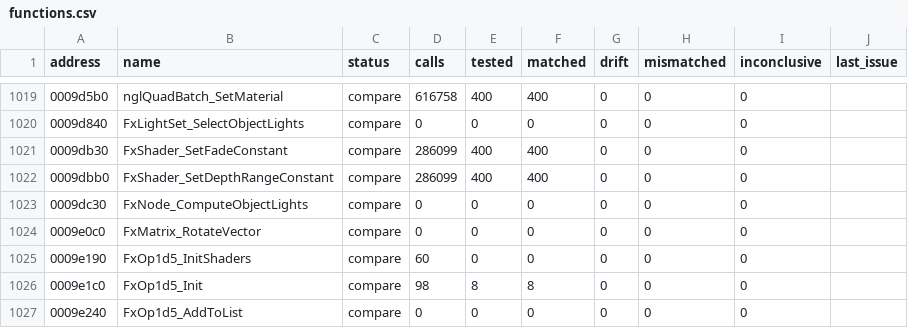
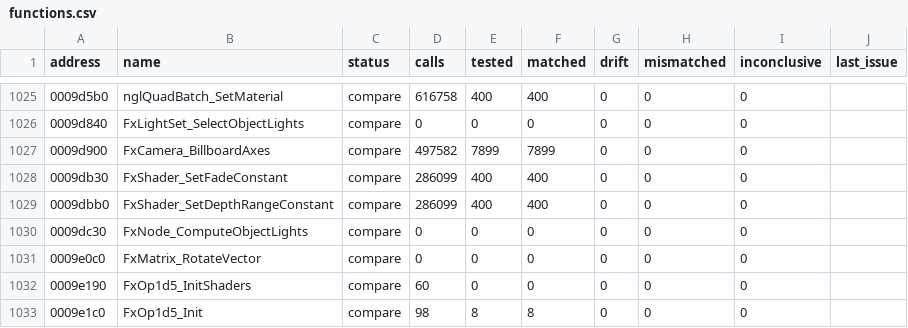
Before and after one commit to SmokeDoggy044/CoD2-BRO-Decomp, a CSV file: tools/data/functions.csv, drawn as a sheet; only a part is shown, gaps mark what is left out; the shorter side is filled out with more unchanged rows; the diff covers the shown part only; the diff names each change by its address in the sheet, - before the commit and + after, or states it on an @@ line.

```diff
--- a/tools/data/functions.csv
+++ b/tools/data/functions.csv
+row 1027: 0009d900 | FxCamera_BillboardAxes | compare | 497582 | 7899 | 7899 | 0 | 0 | 0
```
Also changed, not shown: 6 added rows elsewhere in this file, tools/data/progress.csv, 5 other files.
